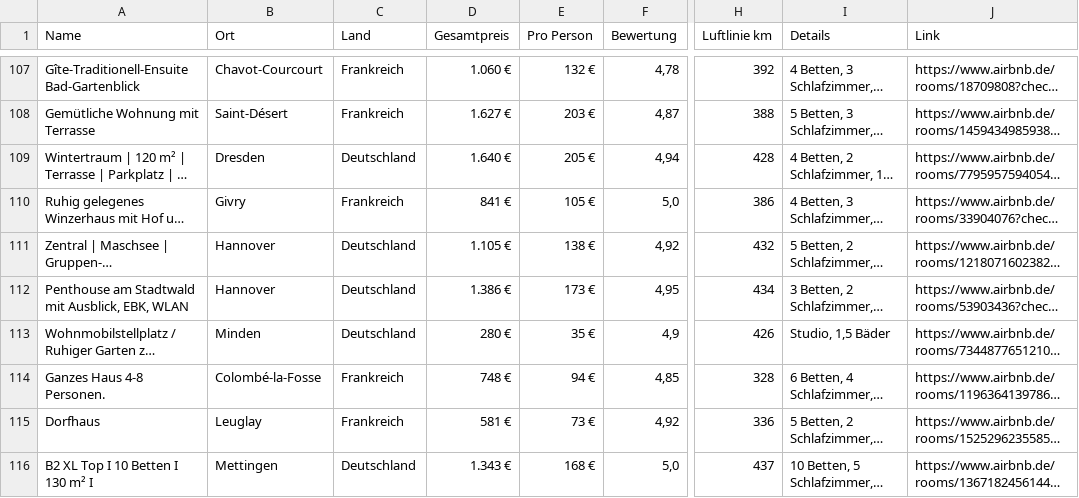
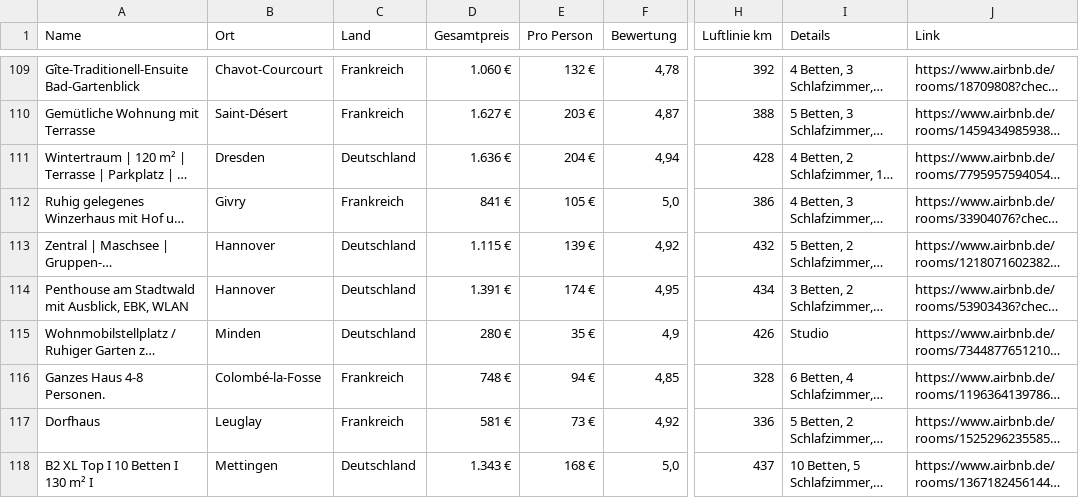
Before and after one commit to test-user317/silvester-airbnb, a CSV file: airbnb_aktuell_frei.csv, drawn as a sheet; only a part is shown, gaps mark what is left out; long unchanged cells end in …; addresses are those after the commit; the diff covers the shown part only; the diff names each change by its address in the sheet, - before the commit and + after, or states it on an @@ line.

```diff
--- a/airbnb_aktuell_frei.csv
+++ b/airbnb_aktuell_frei.csv
-D111 (Gesamtpreis): 1.640 €
+D111 (Gesamtpreis): 1.636 €
-E111 (Pro Person): 205 €
+E111 (Pro Person): 204 €
-D113 (Gesamtpreis): 1.105 €
+D113 (Gesamtpreis): 1.115 €
-E113 (Pro Person): 138 €
+E113 (Pro Person): 139 €
-D114 (Gesamtpreis): 1.386 €
+D114 (Gesamtpreis): 1.391 €
-E114 (Pro Person): 173 €
+E114 (Pro Person): 174 €
-I115 (Details): Studio, 1,5 Bäder
+I115 (Details): Studio
```
Also changed, not shown: 9 added rows, 6 removed rows and 37 edited cells elsewhere in this file, 3 other files.
